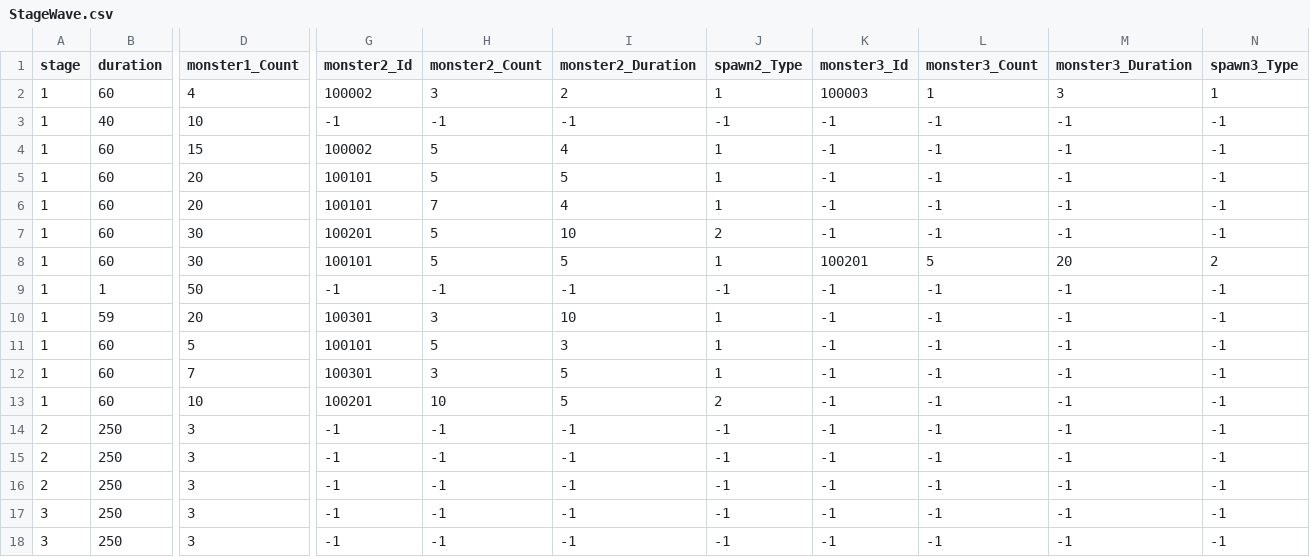
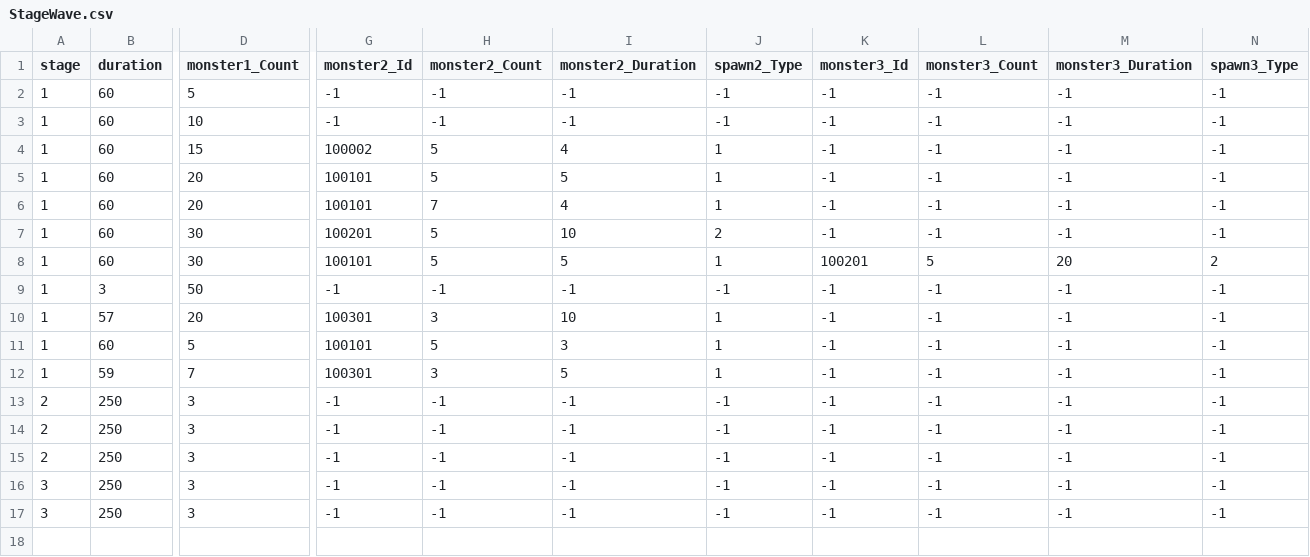
Before and after one commit to qkrkwl6666/TangTangHuru, a CSV file: Assets/08.DataTable/StageWave.csv, drawn as a sheet; only a part is shown, gaps mark what is left out; rows hold the shown columns only; the diff covers the shown part only; the diff names each change by its address in the sheet, - before the commit and + after, or states it on an @@ line.

```diff
--- a/Assets/08.DataTable/StageWave.csv
+++ b/Assets/08.DataTable/StageWave.csv
-D2 (monster1_Count): 4
+D2 (monster1_Count): 5
-G2 (monster2_Id): 100002
+G2 (monster2_Id): -1
-H2 (monster2_Count): 3
+H2 (monster2_Count): -1
-I2 (monster2_Duration): 2
+I2 (monster2_Duration): -1
-J2 (spawn2_Type): 1
+J2 (spawn2_Type): -1
-K2 (monster3_Id): 100003
+K2 (monster3_Id): -1
-L2 (monster3_Count): 1
+L2 (monster3_Count): -1
-M2 (monster3_Duration): 3
+M2 (monster3_Duration): -1
-N2 (spawn3_Type): 1
+N2 (spawn3_Type): -1
-B3 (duration): 40
+B3 (duration): 60
-B9 (duration): 1
+B9 (duration): 3
-B10 (duration): 59
+B10 (duration): 57
-B12 (duration): 60
+B12 (duration): 59
-row 13: 1 | 60 | 10 | 100201 | 10 | 5 | 2 | -1 | -1 | -1 | -1
```
Also changed, not shown: 1 edited cell elsewhere in this file, Assets/08.DataTable/Boss.csv, Assets/08.DataTable/Monster.csv, 8 other files.
